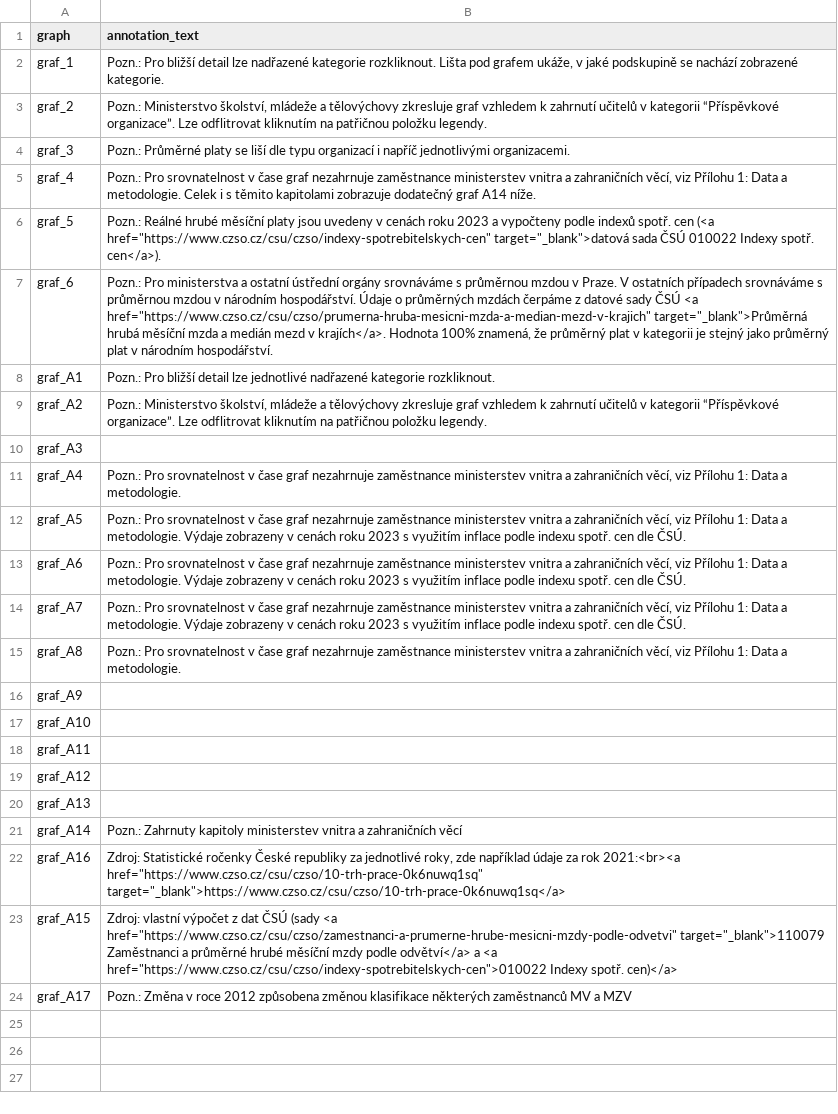
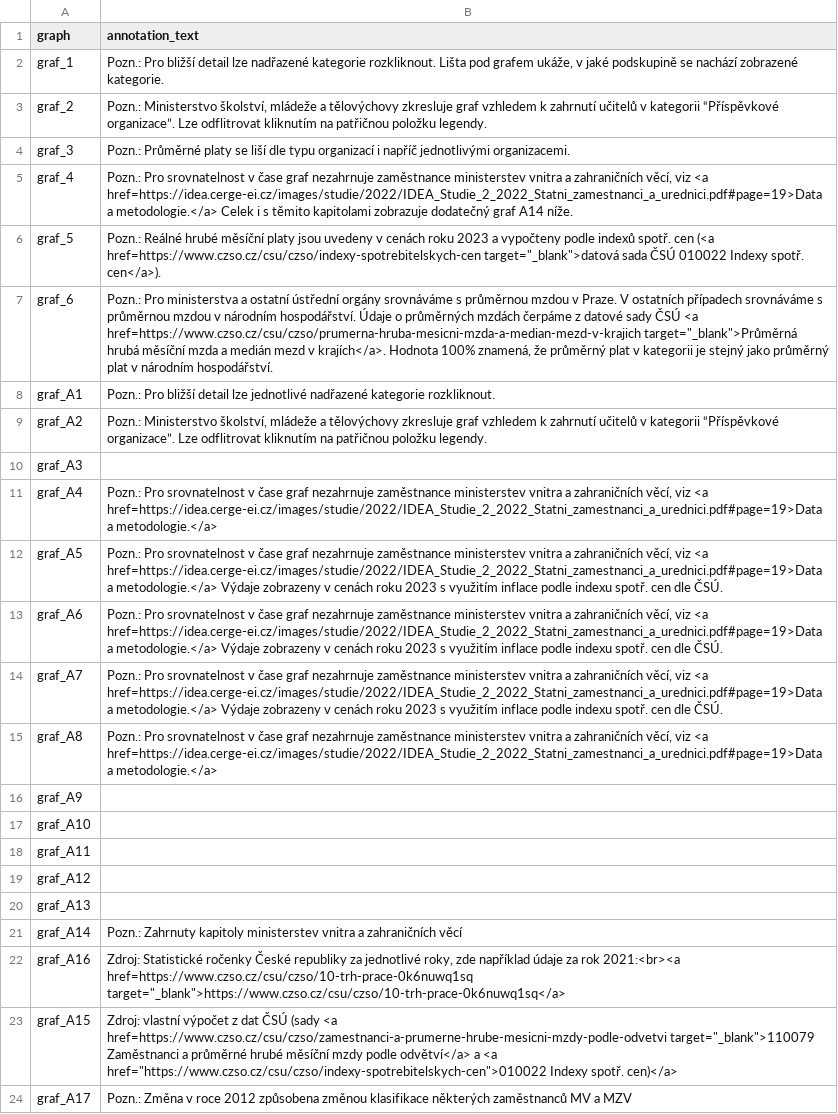
Before and after one commit to dan-bart/urednici_2021, a CSV file: annotations.csv, drawn as a sheet; the diff names each change by its address in the sheet, - before the commit and + after, or states it on an @@ line.

```diff
--- a/annotations.csv
+++ b/annotations.csv
-B5 (annotation_text): …věcí, viz Přílohu 1: Data a metodologie. Celek i…
+B5 (annotation_text): …věcí, viz <a href=https://idea.cerge-ei.cz/images/studie/2022/IDEA_Studie_2_2022_Statni_zamestnanci_a_urednici.pdf#page=19>Data a metodologie.</a> Celek i…
-B6 (annotation_text): …cen (<a href="https://www.czso.cz/csu/czso/indexy-spotrebitelskych-cen" target="_blank">datová sada…
+B6 (annotation_text): …cen (<a href=https://www.czso.cz/csu/czso/indexy-spotrebitelskych-cen target="_blank">datová sada…
-B7 (annotation_text): …ČSÚ <a href="https://www.czso.cz/csu/czso/prumerna-hruba-mesicni-mzda-a-median-mezd-v-krajich" target="_blank">Průměrná hrubá…
+B7 (annotation_text): …ČSÚ <a href=https://www.czso.cz/csu/czso/prumerna-hruba-mesicni-mzda-a-median-mezd-v-krajich target="_blank">Průměrná hrubá…
-B11 (annotation_text): …věcí, viz Přílohu 1: Data a metodologie.
+B11 (annotation_text): …věcí, viz <a href=https://idea.cerge-ei.cz/images/studie/2022/IDEA_Studie_2_2022_Statni_zamestnanci_a_urednici.pdf#page=19>Data a metodologie.</a>
-B12:B14 (annotation_text): …věcí, viz Přílohu 1: Data a metodologie. Výdaje zobrazeny…
+B12:B14 (annotation_text): …věcí, viz <a href=https://idea.cerge-ei.cz/images/studie/2022/IDEA_Studie_2_2022_Statni_zamestnanci_a_urednici.pdf#page=19>Data a metodologie.</a> Výdaje zobrazeny…
-B15 (annotation_text): …věcí, viz Přílohu 1: Data a metodologie.
+B15 (annotation_text): …věcí, viz <a href=https://idea.cerge-ei.cz/images/studie/2022/IDEA_Studie_2_2022_Statni_zamestnanci_a_urednici.pdf#page=19>Data a metodologie.</a>
-B22 (annotation_text): …rok 2021:<br><a href="https://www.czso.cz/csu/czso/10-trh-prace-0k6nuwq1sq" target="_blank">https://www.czso.cz/csu/czso/10-trh-prace-0k6nuwq1sq</a>
+B22 (annotation_text): …rok 2021:<br><a href=https://www.czso.cz/csu/czso/10-trh-prace-0k6nuwq1sq target="_blank">https://www.czso.cz/csu/czso/10-trh-prace-0k6nuwq1sq</a>
-B23 (annotation_text): …(sady <a href="https://www.czso.cz/csu/czso/zamestnanci-a-prumerne-hrube-mesicni-mzdy-podle-odvetvi" target="_blank">110079 Zaměstnanci…
+B23 (annotation_text): …(sady <a href=https://www.czso.cz/csu/czso/zamestnanci-a-prumerne-hrube-mesicni-mzdy-podle-odvetvi target="_blank">110079 Zaměstnanci…
```
Also changed, not shown: keywords.csv.
